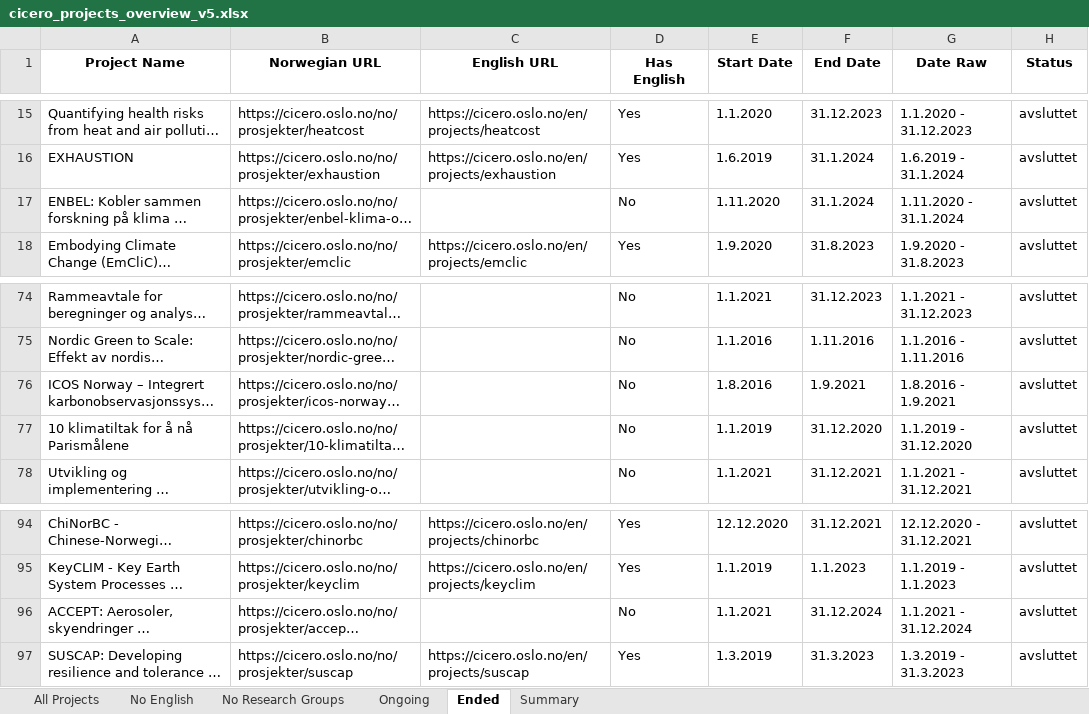
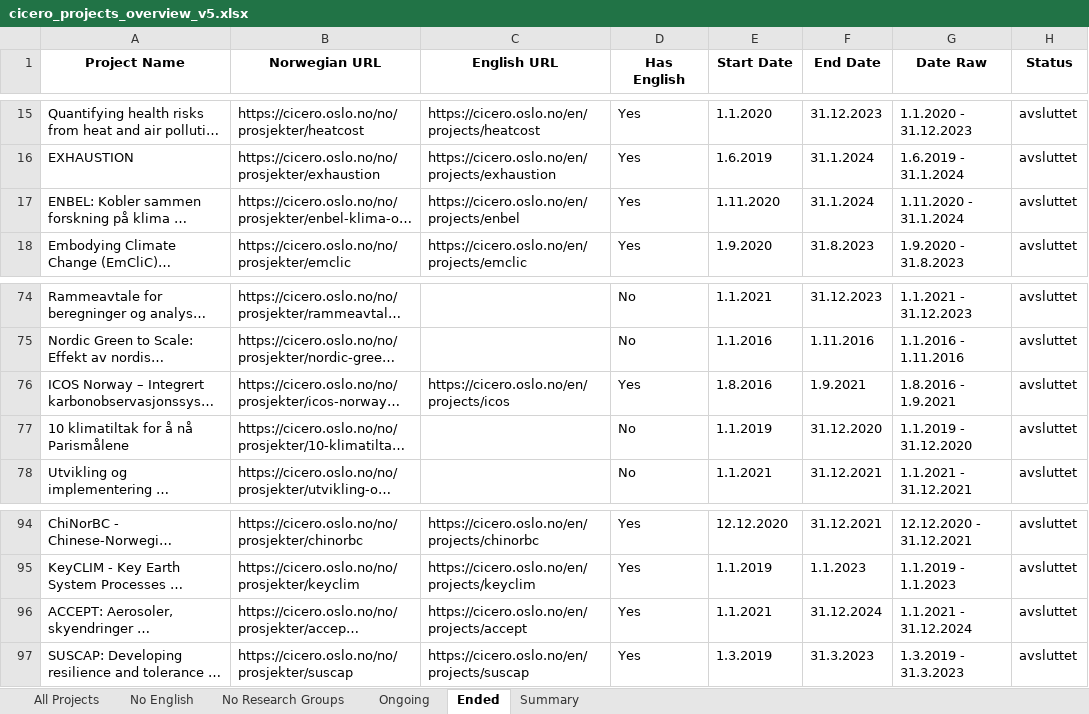
Before and after one commit to salixogburot/eilifeilifeilif, an Excel workbook: data/cicero_projects_overview_v5.xlsx, sheet Ended, drawn as a sheet; only a part is shown, gaps mark what is left out; long unchanged cells end in …; values as stored, in another font and other column widths than the file's, no borders; the diff names each change by its address in the sheet, - before the commit and + after, or states it on an @@ line.

```diff
--- a/data/cicero_projects_overview_v5.xlsx (sheet Ended)
+++ b/data/cicero_projects_overview_v5.xlsx (sheet Ended)
-C17 (English URL): (empty)
+C17 (English URL): https://cicero.oslo.no/en/projects/enbel
-D17 (Has English): No
+D17 (Has English): Yes
-C76 (English URL): (empty)
+C76 (English URL): https://cicero.oslo.no/en/projects/icos
-D76 (Has English): No
+D76 (Has English): Yes
-C96 (English URL): (empty)
+C96 (English URL): https://cicero.oslo.no/en/projects/accept
-D96 (Has English): No
+D96 (Has English): Yes
```
Also changed, not shown: sheet No English, sheet All Projects, sheet Ongoing, sheet Summary, sheet No Research Groups, 1 other file.
